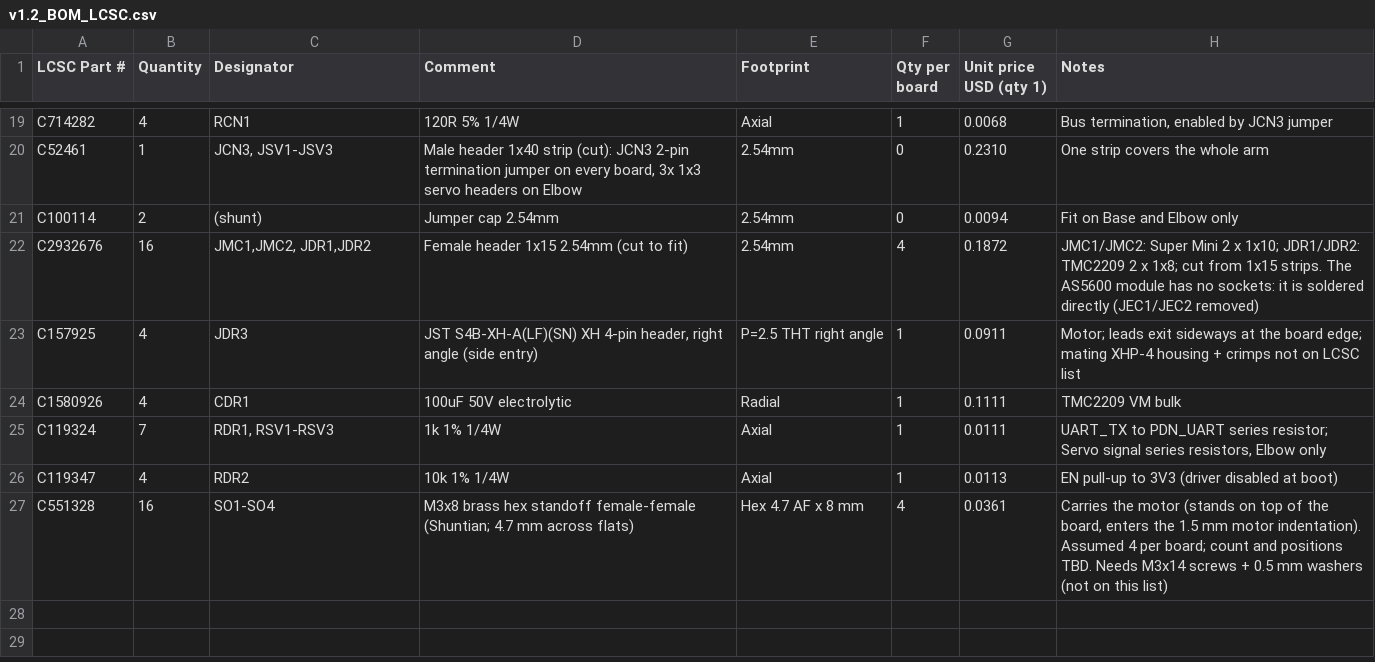
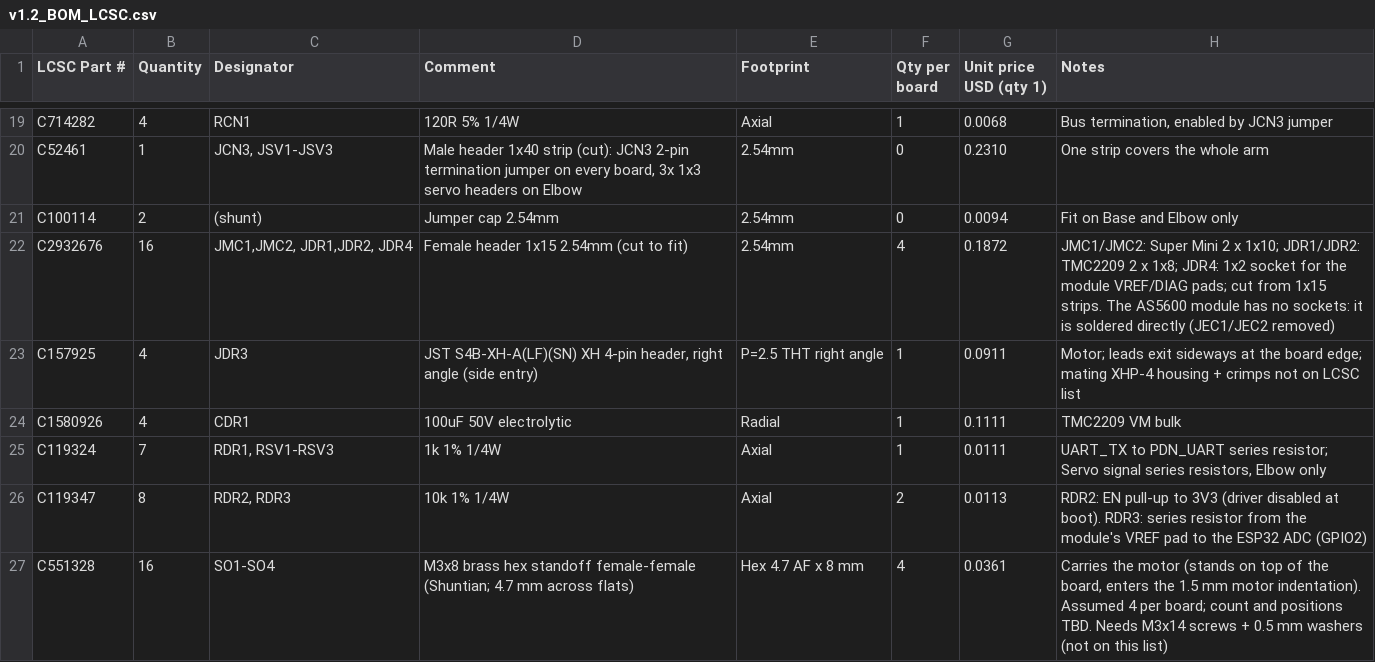
Before and after one commit to studiosanka/sixeyes, a CSV file: hardware/pcb/bom/v1.2_BOM_LCSC.csv, drawn as a sheet; only a part is shown, gaps mark what is left out.

Commit message:
Update the joint board for UART mode and the new pin map
MS1 and MS2 move to GPIO15 and GPIO16, UART TX to GPIO5, and the module's VREF
pad is read on GPIO2 through a new 10k resistor (R5). Adds the JDR4 socket for
the module's VREF and DIAG pads, VM and EN markers, a corrected regulator label,
JLCPCB 4-layer stackup and limits, net classes, and custom design rules for
power track widths, via sizes and the CAN pair. BOM gains the second 10k
resistor and JDR4.

```diff
--- a/hardware/pcb/bom/v1.2_BOM_LCSC.csv
+++ b/hardware/pcb/bom/v1.2_BOM_LCSC.csv
@@ -21,3 +21,3 @@ C52461,1,"JCN3, JSV1-JSV3","Male header 1x40 strip (cut): JCN3 2-pin termination
 C100114,2,(shunt),Jumper cap 2.54mm,2.54mm,0,0.0094,Fit on Base and Elbow only
-C2932676,16,"JMC1,JMC2, JDR1,JDR2",Female header 1x15 2.54mm (cut to fit),2.54mm,4,0.1872,"JMC1/JMC2: Super Mini 2 x 1x10; JDR1/JDR2: TMC2209 2 x 1x8; cut from 1x15 strips. The AS5600 module has no sockets: it is soldered directly (JEC1/JEC2 removed)"
+C2932676,16,"JMC1,JMC2, JDR1,JDR2, JDR4",Female header 1x15 2.54mm (cut to fit),2.54mm,4,0.1872,"JMC1/JMC2: Super Mini 2 x 1x10; JDR1/JDR2: TMC2209 2 x 1x8; JDR4: 1x2 socket for the module VREF/DIAG pads; cut from 1x15 strips. The AS5600 module has no sockets: it is soldered directly (JEC1/JEC2 removed)"
 C157925,4,JDR3,"JST S4B-XH-A(LF)(SN) XH 4-pin header, right angle (side entry)",P=2.5 THT right angle,1,0.0911,"Motor; leads exit sideways at the board edge; mating XHP-4 housing + crimps not on LCSC list"
@@ -25,3 +25,3 @@ C1580926,4,CDR1,100uF 50V electrolytic,Radial,1,0.1111,TMC2209 VM bulk
 C119324,7,"RDR1, RSV1-RSV3",1k 1% 1/4W,Axial,1,0.0111,"UART_TX to PDN_UART series resistor; Servo signal series resistors, Elbow only"
-C119347,4,RDR2,10k 1% 1/4W,Axial,1,0.0113,EN pull-up to 3V3 (driver disabled at boot)
+C119347,8,"RDR2, RDR3",10k 1% 1/4W,Axial,2,0.0113,"RDR2: EN pull-up to 3V3 (driver disabled at boot). RDR3: series resistor from the module's VREF pad to the ESP32 ADC (GPIO2)"
 C551328,16,"SO1-SO4",M3x8 brass hex standoff female-female (Shuntian; 4.7 mm across flats),Hex 4.7 AF x 8 mm,4,0.0361,"Carries the motor (stands on top of the board, enters the 1.5 mm motor indentation). Assumed 4 per board; count and positions TBD. Needs M3x14 screws + 0.5 mm washers (not on this list)"
```
Also changed, not shown: 4 other files.
